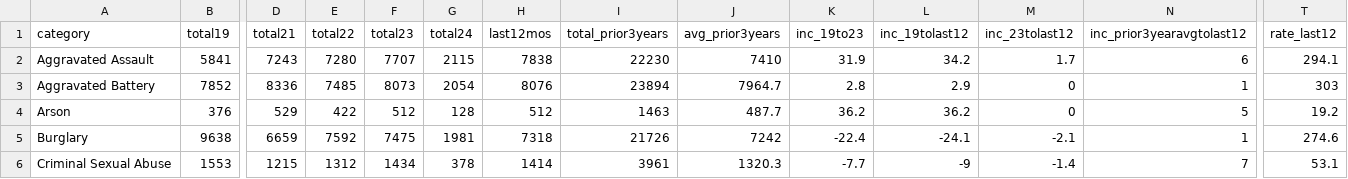
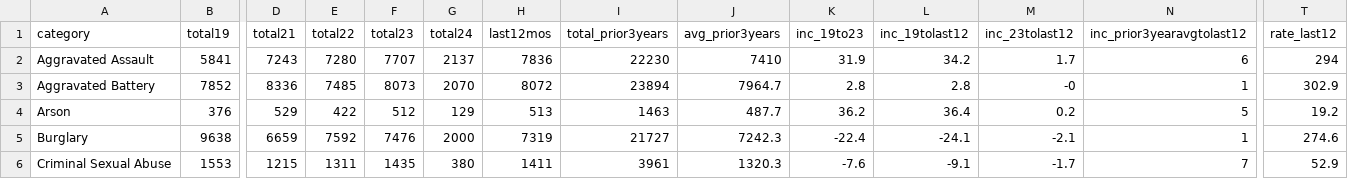
Before and after one commit to abcotvdata/safetytracker_chicago, a CSV file: data/output/city/citywide_category.csv, drawn as a sheet; only a part is shown, gaps mark what is left out; the diff covers the shown part only; the diff names each change by its address in the sheet, - before the commit and + after, or states it on an @@ line.

```diff
--- a/data/output/city/citywide_category.csv
+++ b/data/output/city/citywide_category.csv
-G2 (total24): 2115
+G2 (total24): 2137
-H2 (last12mos): 7838
+H2 (last12mos): 7836
-T2 (rate_last12): 294.1
+T2 (rate_last12): 294
-G3 (total24): 2054
+G3 (total24): 2070
-H3 (last12mos): 8076
+H3 (last12mos): 8072
-L3 (inc_19tolast12): 2.9
+L3 (inc_19tolast12): 2.8
-M3 (inc_23tolast12): 0
+M3 (inc_23tolast12): -0
-T3 (rate_last12): 303
+T3 (rate_last12): 302.9
-G4 (total24): 128
+G4 (total24): 129
-H4 (last12mos): 512
+H4 (last12mos): 513
-L4 (inc_19tolast12): 36.2
+L4 (inc_19tolast12): 36.4
-M4 (inc_23tolast12): 0
+M4 (inc_23tolast12): 0.2
-F5 (total23): 7475
+F5 (total23): 7476
-G5 (total24): 1981
+G5 (total24): 2000
-H5 (last12mos): 7318
+H5 (last12mos): 7319
-I5 (total_prior3years): 21726
+I5 (total_prior3years): 21727
-J5 (avg_prior3years): 7242
+J5 (avg_prior3years): 7242.3
-E6 (total22): 1312
+E6 (total22): 1311
-F6 (total23): 1434
+F6 (total23): 1435
-G6 (total24): 378
+G6 (total24): 380
-H6 (last12mos): 1414
+H6 (last12mos): 1411
-K6 (inc_19to23): -7.7
+K6 (inc_19to23): -7.6
-L6 (inc_19tolast12): -9
+L6 (inc_19tolast12): -9.1
-M6 (inc_23tolast12): -1.4
+M6 (inc_23tolast12): -1.7
-T6 (rate_last12): 53.1
+T6 (rate_last12): 52.9
```
Also changed, not shown: 100 edited cells elsewhere in this file, data/output/areas/area_category.csv, data/output/areas/area_type.csv, 50 other files.
